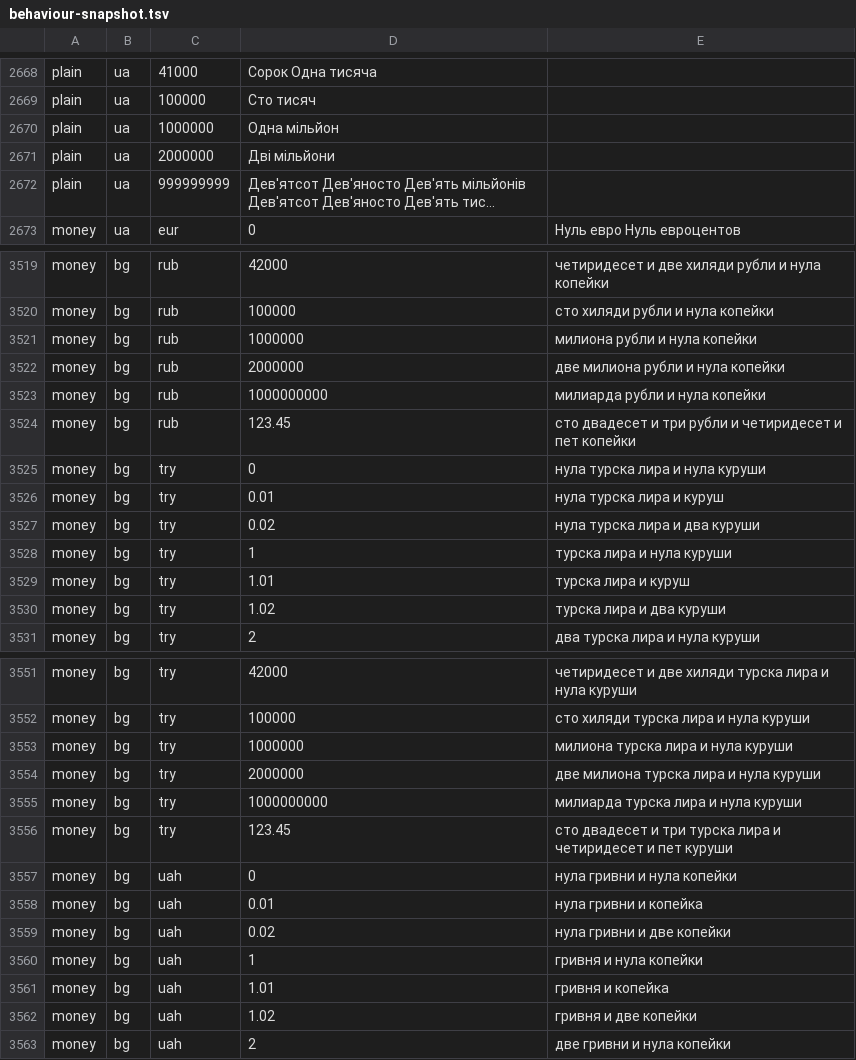
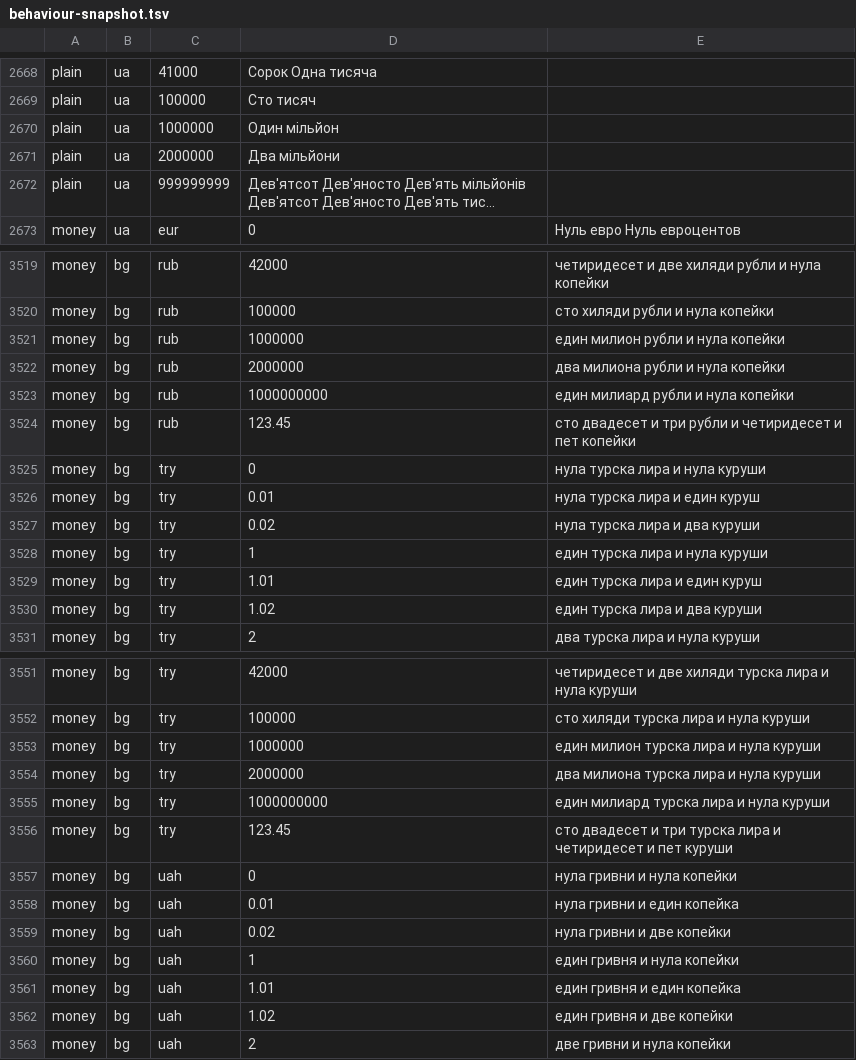
Before and after one commit to emrahyumuk/NUT-number-to-text, a TSV file: src/Nut.Tests/behaviour-snapshot.tsv, drawn as a sheet; only a part is shown, gaps mark what is left out; long unchanged cells end in …; the diff covers the shown part only; the diff names each change by its address in the sheet, - before the commit and + after, or states it on an @@ line.

```diff
--- a/src/Nut.Tests/behaviour-snapshot.tsv
+++ b/src/Nut.Tests/behaviour-snapshot.tsv
-D2670: Одна мільйон
+D2670: Один мільйон
-D2671: Дві мільйони
+D2671: Два мільйони
-E3521: милиона рубли и нула копейки
+E3521: един милион рубли и нула копейки
-E3522: две милиона рубли и нула копейки
+E3522: два милиона рубли и нула копейки
-E3523: милиарда рубли и нула копейки
+E3523: един милиард рубли и нула копейки
-E3526: нула турска лира и куруш
+E3526: нула турска лира и един куруш
-E3528: турска лира и нула куруши
+E3528: един турска лира и нула куруши
-E3529: турска лира и куруш
+E3529: един турска лира и един куруш
-E3530: турска лира и два куруши
+E3530: един турска лира и два куруши
-E3553: милиона турска лира и нула куруши
+E3553: един милион турска лира и нула куруши
-E3554: две милиона турска лира и нула куруши
+E3554: два милиона турска лира и нула куруши
-E3555: милиарда турска лира и нула куруши
+E3555: един милиард турска лира и нула куруши
-E3558: нула гривни и копейка
+E3558: нула гривни и един копейка
-E3560: гривня и нула копейки
+E3560: един гривня и нула копейки
-E3561: гривня и копейка
+E3561: един гривня и един копейка
-E3562: гривня и две копейки
+E3562: един гривня и две копейки
```
Also changed, not shown: 88 edited cells elsewhere in this file, 5 other files.
